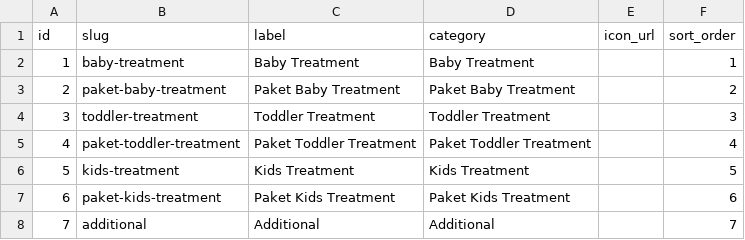
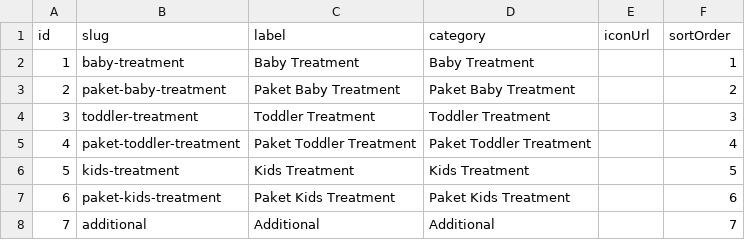
Before and after one commit to izal14551/clever-web, a CSV file: docs/spreadsheet-template/service_categories.csv, drawn as a sheet.

```diff
--- a/docs/spreadsheet-template/service_categories.csv
+++ b/docs/spreadsheet-template/service_categories.csv
@@ -1,2 +1,2 @@
-id,slug,label,category,icon_url,sort_order
+id,slug,label,category,iconUrl,sortOrder
 1,baby-treatment,"Baby Treatment","Baby Treatment",,1
```
Also changed, not shown: docs/spreadsheet-template/about_values.csv, docs/spreadsheet-template/featured_treatments.csv, 24 other files.
